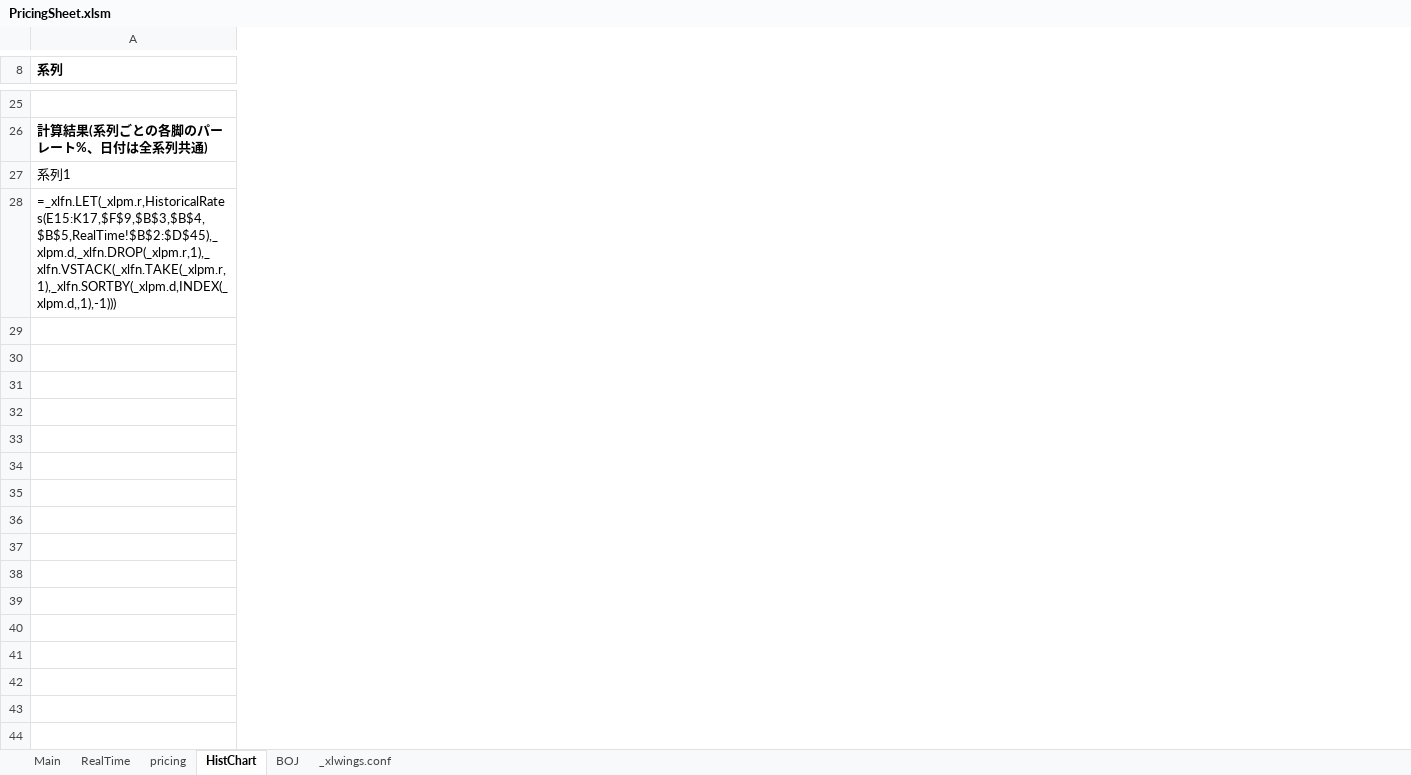
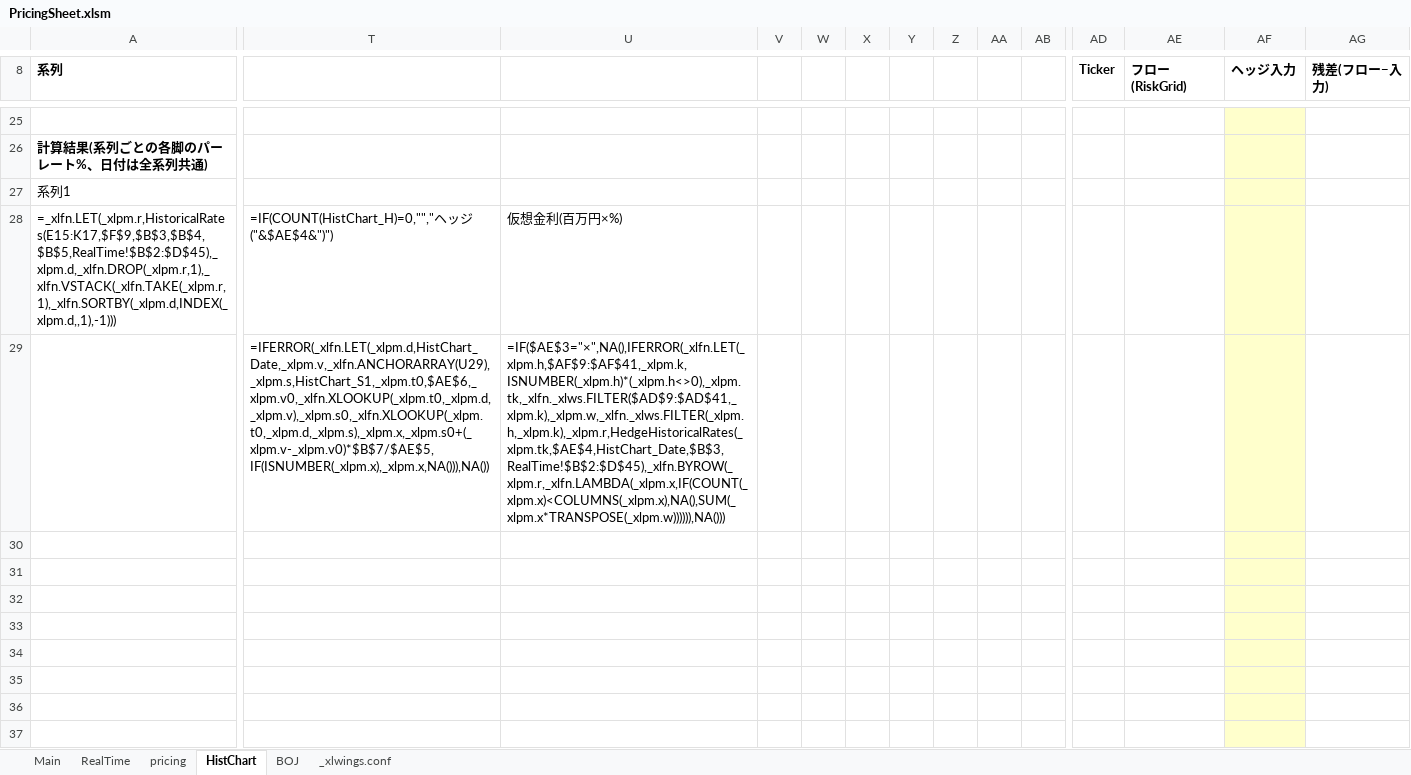
Before and after one commit to Nova-jp/pricing-sheet, an Excel workbook: templates/PricingSheet.xlsm, sheet HistChart, drawn as a sheet; only a part is shown, gaps mark what is left out; values as stored, in another font and other column widths than the file's, no borders; formulas without a stored value are shown as written; charts and pictures not drawn; rows hold the shown columns only; the diff covers the shown part only; the diff names each change by its address in the sheet, - before the commit and + after, or states it on an @@ line.

```diff
--- a/templates/PricingSheet.xlsm (sheet HistChart)
+++ b/templates/PricingSheet.xlsm (sheet HistChart)
+column T, rows 28-29: =IF(COUNT(HistChart_H)=0,"","ヘッジ("&$AE$4&")") | =IFERROR(_xlfn.LET(_xlpm.d,HistChart_Date,_xlpm.v,_xlfn.ANCHORARRAY(U29),_xlpm.s,HistChart_S1,_xlpm.t0,$AE$6,_xlpm.v0,_xlfn.XLOOKUP(_xlpm.t0,_xlpm.d,_xlpm.v),_xlpm.s0,_xlfn.XLOOKUP(_xlpm.t0,_xlpm.d,_xlpm.s),_xlpm.x,_xlpm.s0+(_xlpm.v-_xlpm.v0)*$B$7/$AE$5,IF(ISNUMBER(_xlpm.x),_xlpm.x,NA())),NA())
+column U, rows 28-29: 仮想金利(百万円×%) | =IF($AE$3="×",NA(),IFERROR(_xlfn.LET(_xlpm.h,$AF$9:$AF$41,_xlpm.k,ISNUMBER(_xlpm.h)*(_xlpm.h<>0),_xlpm.tk,_xlfn._xlws.FILTER($AD$9:$AD$41,_xlpm.k),_xlpm.w,_xlfn._xlws.FILTER(_xlpm.h,_xlpm.k),_xlpm.r,HedgeHistoricalRates(_xlpm.tk,$AE$4,HistChart_Date,$B$3,RealTime!$B$2:$D$45),_xlfn.BYROW(_xlpm.r,_xlfn.LAMBDA(_xlpm.x,IF(COUNT(_xlpm.x)<COLUMNS(_xlpm.x),NA(),SUM(_xlpm.x*TRANSPOSE(_xlpm.w)))))),NA()))
+column V, empty
+column W, empty
+column X, empty
+column Y, empty
+column Z, empty
+column AA, empty
+column AB, empty
+column AD (Ticker), empty
+column AE (フロー(RiskGrid)), empty
+column AF (ヘッジ入力), empty
+column AG (残差(フロー−入力)), empty
+row 30: (empty)
+row 31: (empty)
+row 32: (empty)
+row 33: (empty)
+row 34: (empty)
+row 35: (empty)
+row 36: (empty)
+row 37: (empty)
```
Also changed, not shown: 7 added rows and 1 added column elsewhere in this sheet, charts or pictures, 12 other files.
